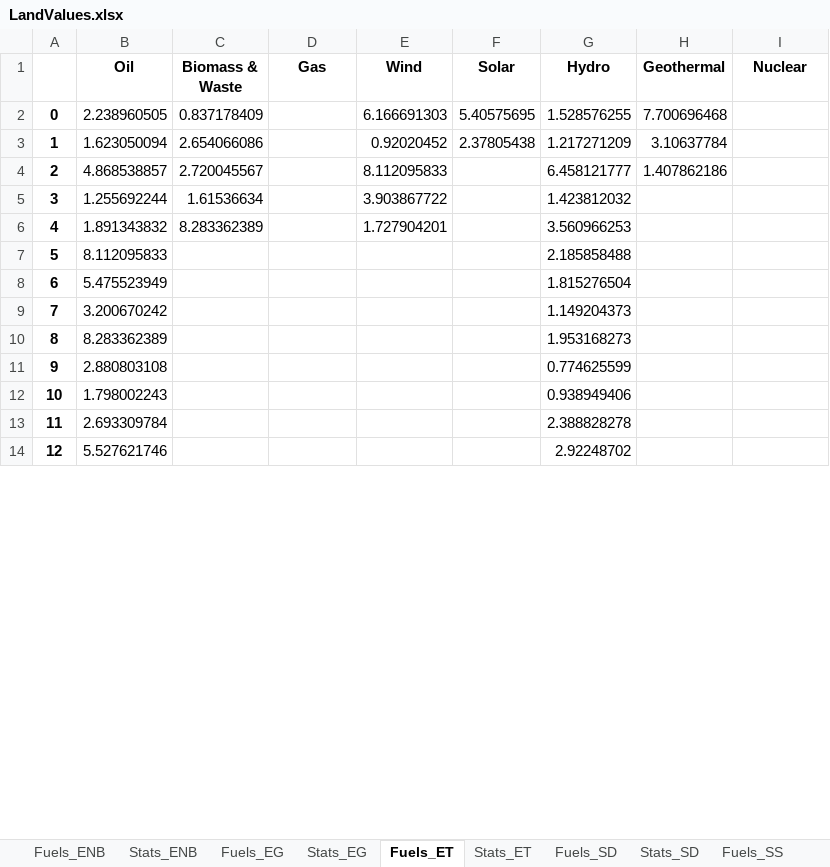
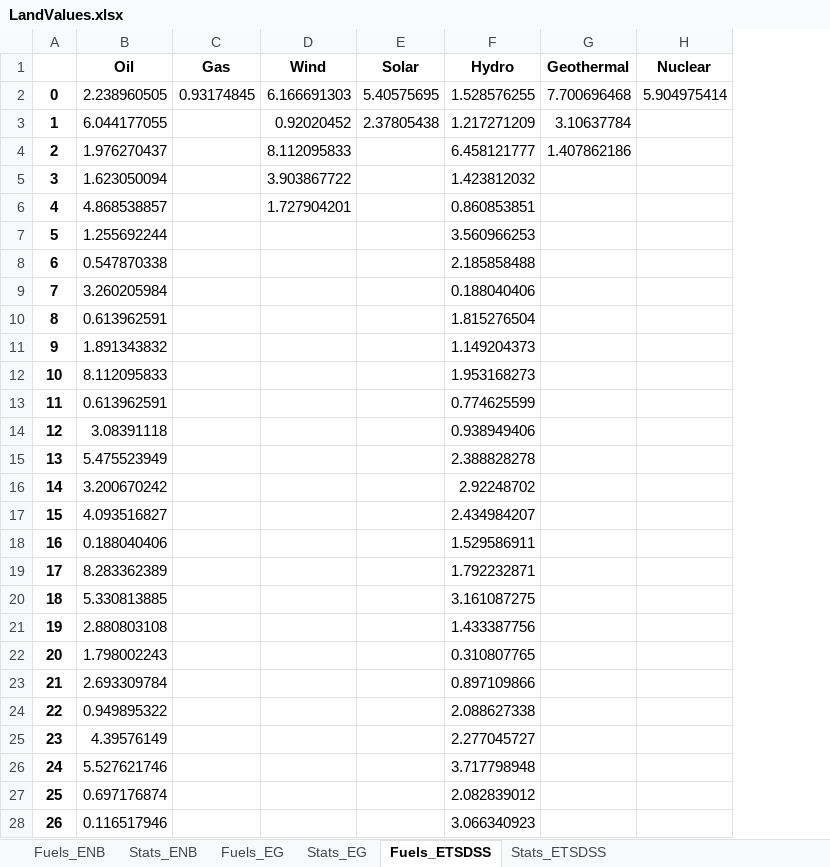
Before and after one commit to apieruzzi/TEMBA_FPV, an Excel workbook: HydroFPV_plants/InputFilesCreation/main/Data/LandValues.xlsx, sheet Fuels_ETSDSS, drawn as a sheet; only a part is shown; values as stored, in another font and other column widths than the file's, no borders; removed rows and columns are numbered as before the commit, all else as after; the diff covers the shown part only; the diff names each change by its address in the sheet, - before the commit and + after, or states it on an @@ line.

```diff
--- a/HydroFPV_plants/InputFilesCreation/main/Data/LandValues.xlsx (sheet Fuels_ETSDSS)
+++ b/HydroFPV_plants/InputFilesCreation/main/Data/LandValues.xlsx (sheet Fuels_ETSDSS)
-sheet tab: Fuels_ET
+sheet tab: Fuels_ETSDSS
-sheet tab: Stats_ET
+sheet tab: Stats_ETSDSS
-sheet tab: Fuels_SD
-sheet tab: Stats_SD
-sheet tab: Fuels_SS
-column C (Biomass & Waste), rows 2-6: 0.837178409 | 2.654066086 | 2.720045567 | 1.61536634 | 8.283362389
-C2 (Gas): (empty)
+C2 (Gas): 0.93174845
-H2 (Nuclear): (empty)
+H2 (Nuclear): 5.904975414
-B3 (Oil): 1.623050094
+B3 (Oil): 6.044177055
-B4 (Oil): 4.868538857
+B4 (Oil): 1.976270437
-B5 (Oil): 1.255692244
+B5 (Oil): 1.623050094
+row 6: 4 | 4.868538857 |  | 1.727904201 |  | 0.860853851
+row 7: 5 | 1.255692244 |  |  |  | 3.560966253
+row 8: 6 | 0.547870338 |  |  |  | 2.185858488
+row 9: 7 | 3.260205984 |  |  |  | 0.188040406
+row 10: 8 | 0.613962591 |  |  |  | 1.815276504
@@ column A renumbered between rows 11 and 74 @@
-D11 (Wind): 1.727904201
+D11 (Wind): (empty)
-F11 (Hydro): 3.560966253
+F11 (Hydro): 1.149204373
-F12 (Hydro): 2.185858488
+F12 (Hydro): 1.953168273
+row 13: 11 | 0.613962591 |  |  |  | 0.774625599
+row 14: 12 | 3.08391118 |  |  |  | 0.938949406
-F15 (Hydro): 1.815276504
+F15 (Hydro): 2.388828278
-F16 (Hydro): 1.149204373
+F16 (Hydro): 2.92248702
+row 17: 15 | 4.093516827 |  |  |  | 2.434984207
+row 18: 16 | 0.188040406 |  |  |  | 1.529586911
-F19 (Hydro): 1.953168273
+F19 (Hydro): 1.792232871
+row 20: 18 | 5.330813885 |  |  |  | 3.161087275
-F21 (Hydro): 0.774625599
+F21 (Hydro): 1.433387756
-F22 (Hydro): 0.938949406
+F22 (Hydro): 0.310807765
-F23 (Hydro): 2.388828278
+F23 (Hydro): 0.897109866
+row 24: 22 | 0.949895322 |  |  |  | 2.088627338
+row 25: 23 | 4.39576149 |  |  |  | 2.277045727
-F26 (Hydro): 2.92248702
+F26 (Hydro): 3.717798948
+row 27: 25 | 0.697176874 |  |  |  | 2.082839012
+row 28: 26 | 0.116517946 |  |  |  | 3.066340923
```
Also changed, not shown: 33 added rows and 19 edited cells elsewhere in this sheet, sheet Stats_ETSDSS, sheet Fuels_EG, sheet Stats_EG, sheet Fuels_ENB, other sheet tabs, HydroFPV_plants/CombinedTechsCreation/CombinedHydroSolar.xlsx, HydroFPV_plants/EvapAnalysis/EvapReductions_ref.xlsx, 21 other files.
